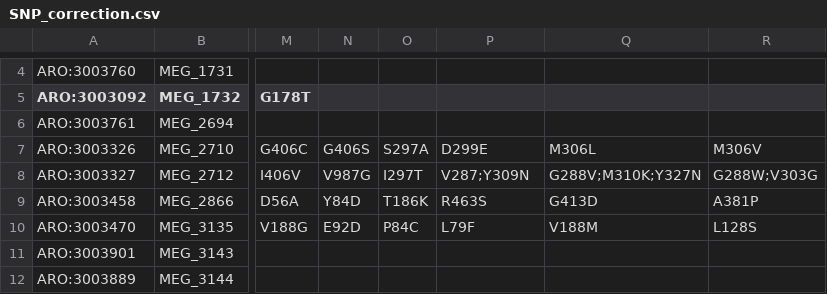
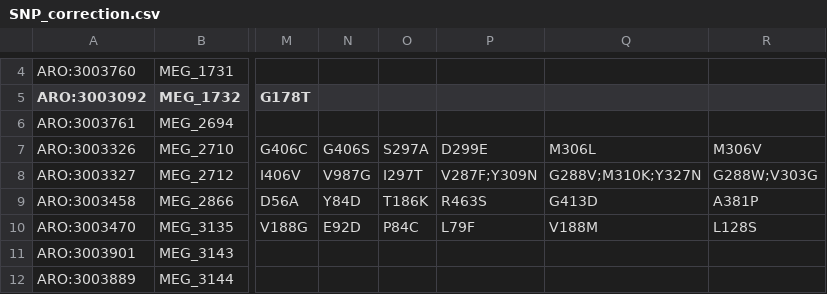
Before and after one commit to Isabella136/AmrPlusPlus_SNP, a CSV file: SNPInfoExtraction/KargvaInfoExtracion/SNP_correction.csv, drawn as a sheet; only a part is shown, gaps mark what is left out; the diff names each change by its address in the sheet, - before the commit and + after, or states it on an @@ line.

```diff
--- a/SNPInfoExtraction/KargvaInfoExtracion/SNP_correction.csv
+++ b/SNPInfoExtraction/KargvaInfoExtracion/SNP_correction.csv
-P8: V287;Y309N
+P8: V287F;Y309N
```
Also changed, not shown: SNPInfoExtraction/LiteratureInfoExtraction/SNPinfo_literature.csv, 6 other files.
